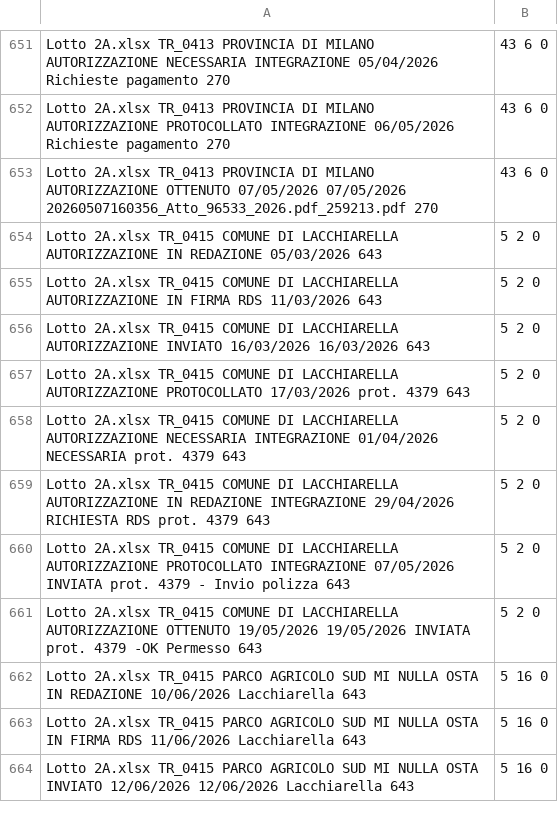
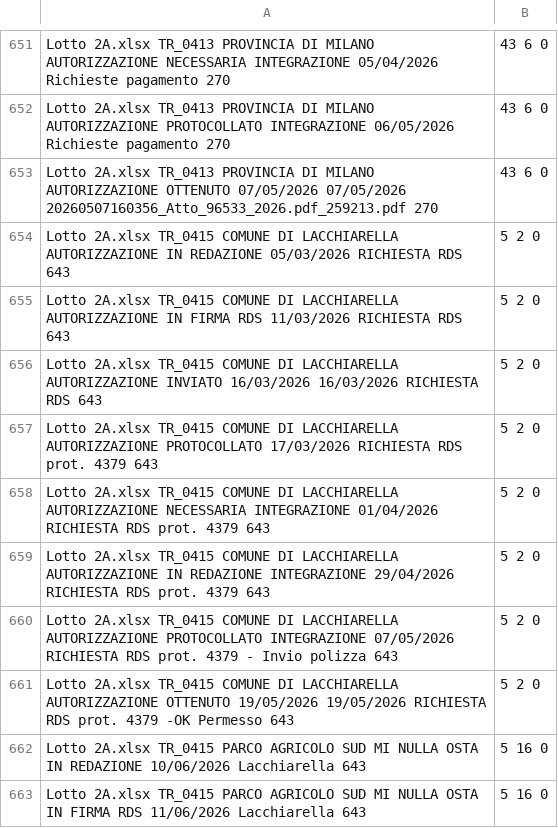
Before and after one commit to ENRI-RDS/dashboard, a CSV file: Master.csv, drawn as a sheet; only a part is shown, gaps mark what is left out; the shorter side is filled out with more unchanged rows.

Commit message:
Auto-update Master.csv via approvazione admin [skip ci]

```diff
--- a/Master.csv
+++ b/Master.csv
@@ -653,10 +653,10 @@ Lotto 2A.xlsx	TR_0413	PROVINCIA DI MILANO	AUTORIZZAZIONE	PROTOCOLLATO INTEGRAZIO
 Lotto 2A.xlsx	TR_0413	PROVINCIA DI MILANO	AUTORIZZAZIONE	OTTENUTO		07/05/2026	07/05/2026					20260507160356_Atto_96533_2026.pdf_259213.pdf	270,43	6	0																																																
-Lotto 2A.xlsx	TR_0415	COMUNE DI LACCHIARELLA	AUTORIZZAZIONE	IN REDAZIONE		05/03/2026							643,5	2	0																																																
-Lotto 2A.xlsx	TR_0415	COMUNE DI LACCHIARELLA	AUTORIZZAZIONE	IN FIRMA RDS		11/03/2026							643,5	2	0																																																
-Lotto 2A.xlsx	TR_0415	COMUNE DI LACCHIARELLA	AUTORIZZAZIONE	INVIATO	16/03/2026	16/03/2026							643,5	2	0																																																
-Lotto 2A.xlsx	TR_0415	COMUNE DI LACCHIARELLA	AUTORIZZAZIONE	PROTOCOLLATO		17/03/2026						prot. 4379	643,5	2	0																																																
-Lotto 2A.xlsx	TR_0415	COMUNE DI LACCHIARELLA	AUTORIZZAZIONE	NECESSARIA INTEGRAZIONE		01/04/2026					NECESSARIA	prot. 4379	643,5	2	0																																																
+Lotto 2A.xlsx	TR_0415	COMUNE DI LACCHIARELLA	AUTORIZZAZIONE	IN REDAZIONE		05/03/2026					RICHIESTA RDS		643,5	2	0																																																
+Lotto 2A.xlsx	TR_0415	COMUNE DI LACCHIARELLA	AUTORIZZAZIONE	IN FIRMA RDS		11/03/2026					RICHIESTA RDS		643,5	2	0																																																
+Lotto 2A.xlsx	TR_0415	COMUNE DI LACCHIARELLA	AUTORIZZAZIONE	INVIATO	16/03/2026	16/03/2026					RICHIESTA RDS		643,5	2	0																																																
+Lotto 2A.xlsx	TR_0415	COMUNE DI LACCHIARELLA	AUTORIZZAZIONE	PROTOCOLLATO		17/03/2026					RICHIESTA RDS	prot. 4379	643,5	2	0																																																
+Lotto 2A.xlsx	TR_0415	COMUNE DI LACCHIARELLA	AUTORIZZAZIONE	NECESSARIA INTEGRAZIONE		01/04/2026					RICHIESTA RDS	prot. 4379	643,5	2	0																																																
 Lotto 2A.xlsx	TR_0415	COMUNE DI LACCHIARELLA	AUTORIZZAZIONE	IN REDAZIONE INTEGRAZIONE		29/04/2026					RICHIESTA RDS	prot. 4379	643,5	2	0																																																
-Lotto 2A.xlsx	TR_0415	COMUNE DI LACCHIARELLA	AUTORIZZAZIONE	PROTOCOLLATO INTEGRAZIONE		07/05/2026					INVIATA	prot. 4379 - Invio polizza	643,5	2	0																																																
-Lotto 2A.xlsx	TR_0415	COMUNE DI LACCHIARELLA	AUTORIZZAZIONE	OTTENUTO		19/05/2026	19/05/2026				INVIATA	prot. 4379 -OK Permesso	643,5	2	0																																																
+Lotto 2A.xlsx	TR_0415	COMUNE DI LACCHIARELLA	AUTORIZZAZIONE	PROTOCOLLATO INTEGRAZIONE		07/05/2026					RICHIESTA RDS	prot. 4379 - Invio polizza	643,5	2	0																																																
+Lotto 2A.xlsx	TR_0415	COMUNE DI LACCHIARELLA	AUTORIZZAZIONE	OTTENUTO		19/05/2026	19/05/2026				RICHIESTA RDS	prot. 4379 -OK Permesso	643,5	2	0																																																
 Lotto 2A.xlsx	TR_0415	PARCO AGRICOLO SUD MI	NULLA OSTA	IN REDAZIONE		10/06/2026						Lacchiarella	643,5	16	0																																																
```
